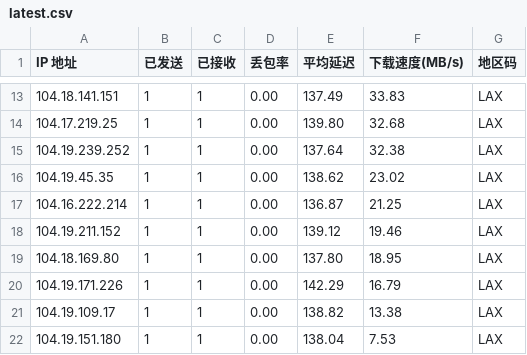
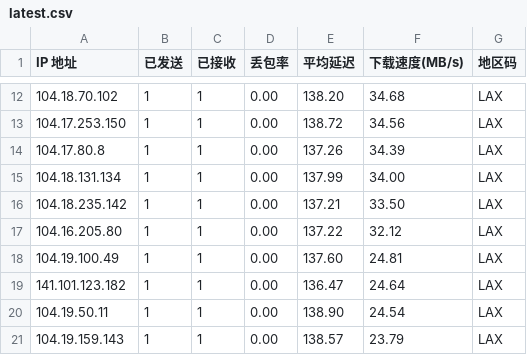
Before and after one commit to ahang39/router, a CSV file: latest.csv, drawn as a sheet; only a part is shown, gaps mark what is left out; the diff covers the shown part only.

```diff
--- a/latest.csv
+++ b/latest.csv
@@ -13,10 +12,10 @@ IP 地址,已发送,已接收,丢包率,平均延迟,下载速度(MB/s),地区
-104.18.141.151,1,1,0.00,137.49,33.83,LAX
-104.17.219.25,1,1,0.00,139.80,32.68,LAX
-104.19.239.252,1,1,0.00,137.64,32.38,LAX
-104.19.45.35,1,1,0.00,138.62,23.02,LAX
-104.16.222.214,1,1,0.00,136.87,21.25,LAX
-104.19.211.152,1,1,0.00,139.12,19.46,LAX
-104.18.169.80,1,1,0.00,137.80,18.95,LAX
-104.19.171.226,1,1,0.00,142.29,16.79,LAX
-104.19.109.17,1,1,0.00,138.82,13.38,LAX
-104.19.151.180,1,1,0.00,138.04,7.53,LAX
+104.18.70.102,1,1,0.00,138.20,34.68,LAX
+104.17.253.150,1,1,0.00,138.72,34.56,LAX
+104.17.80.8,1,1,0.00,137.26,34.39,LAX
+104.18.131.134,1,1,0.00,137.99,34.00,LAX
+104.18.235.142,1,1,0.00,137.21,33.50,LAX
+104.16.205.80,1,1,0.00,137.22,32.12,LAX
+104.19.100.49,1,1,0.00,137.60,24.81,LAX
+141.101.123.182,1,1,0.00,136.47,24.64,LAX
+104.19.50.11,1,1,0.00,138.90,24.54,LAX
+104.19.159.143,1,1,0.00,138.57,23.79,LAX
```
Also changed, not shown: 1 added row, 1 removed row and 42 edited cells elsewhere in this file, 1 other file.
